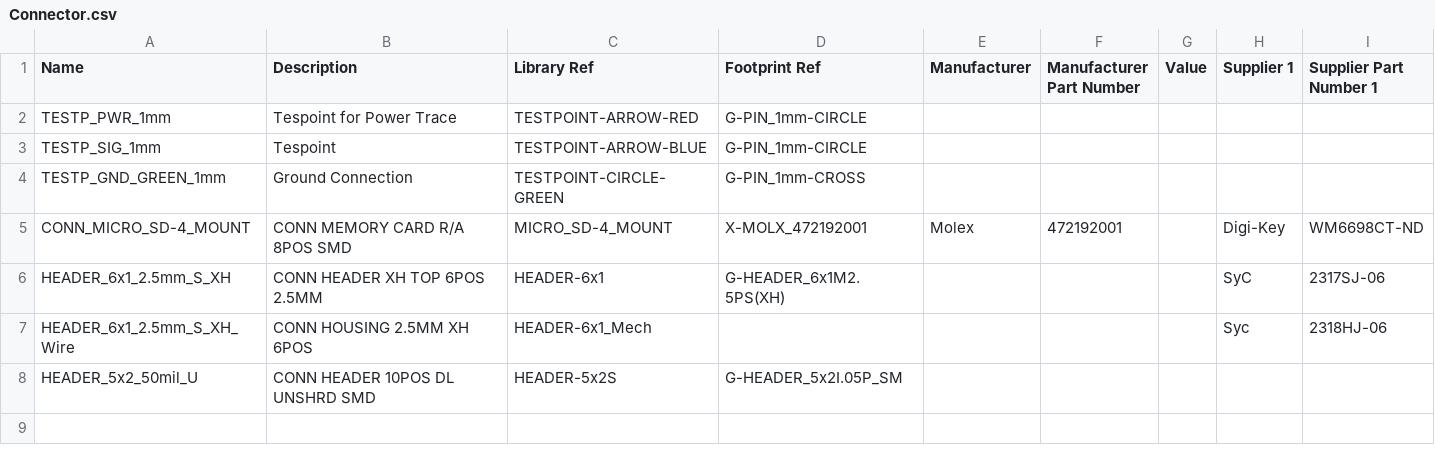
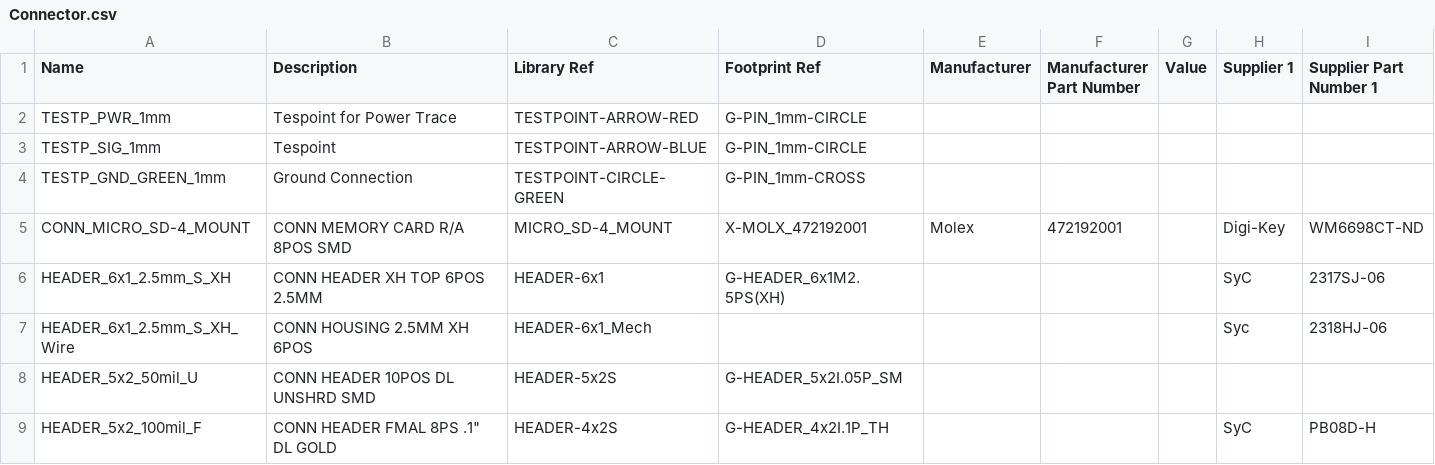
Before and after one commit to jcarrano/flyx5-libpcb, a CSV file: database/datasource/Connector.csv, drawn as a sheet.

Commit message:
Header 4x2

```diff
--- a/database/datasource/Connector.csv
+++ b/database/datasource/Connector.csv
@@ -8 +8,2 @@ HEADER_6x1_2.5mm_S_XH_Wire,"CONN HOUSING 2.5MM XH 6POS",HEADER-6x1_Mech,,,,,Syc,
 HEADER_5x2_50mil_U,"CONN HEADER 10POS DL UNSHRD SMD",HEADER-5x2S,G-HEADER_5x2I.05P_SM,,,,,
+HEADER_5x2_100mil_F,"CONN HEADER FMAL 8PS .1"" DL GOLD",HEADER-4x2S,G-HEADER_4x2I.1P_TH,,,,SyC,PB08D-H
```
Also changed, not shown: 3 other files.
